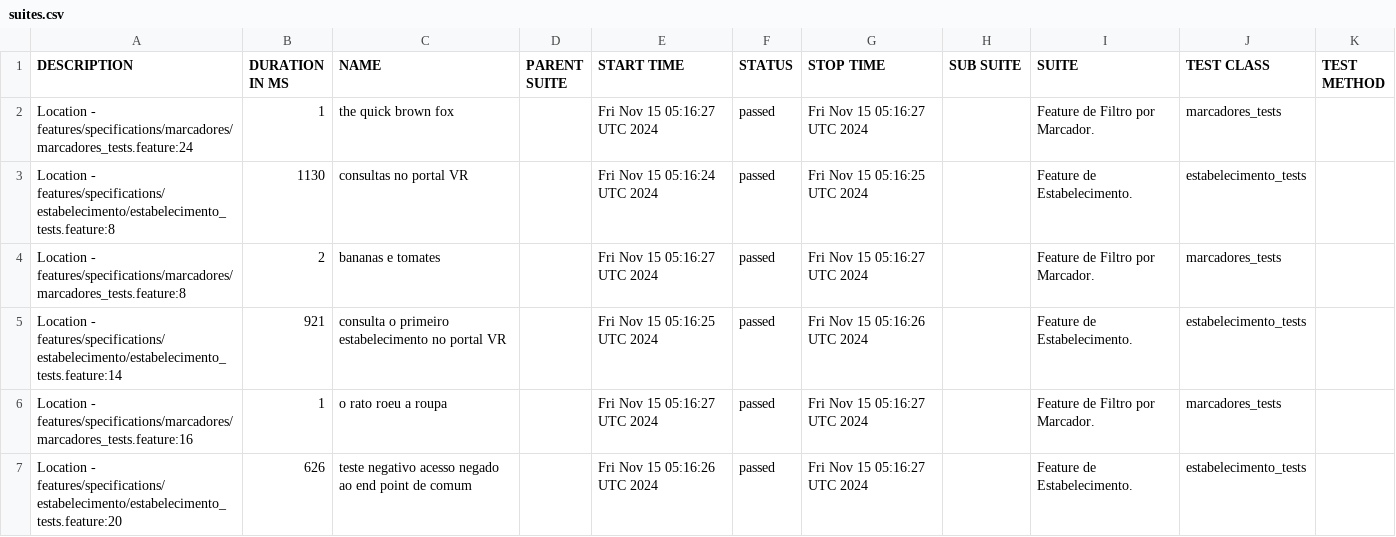
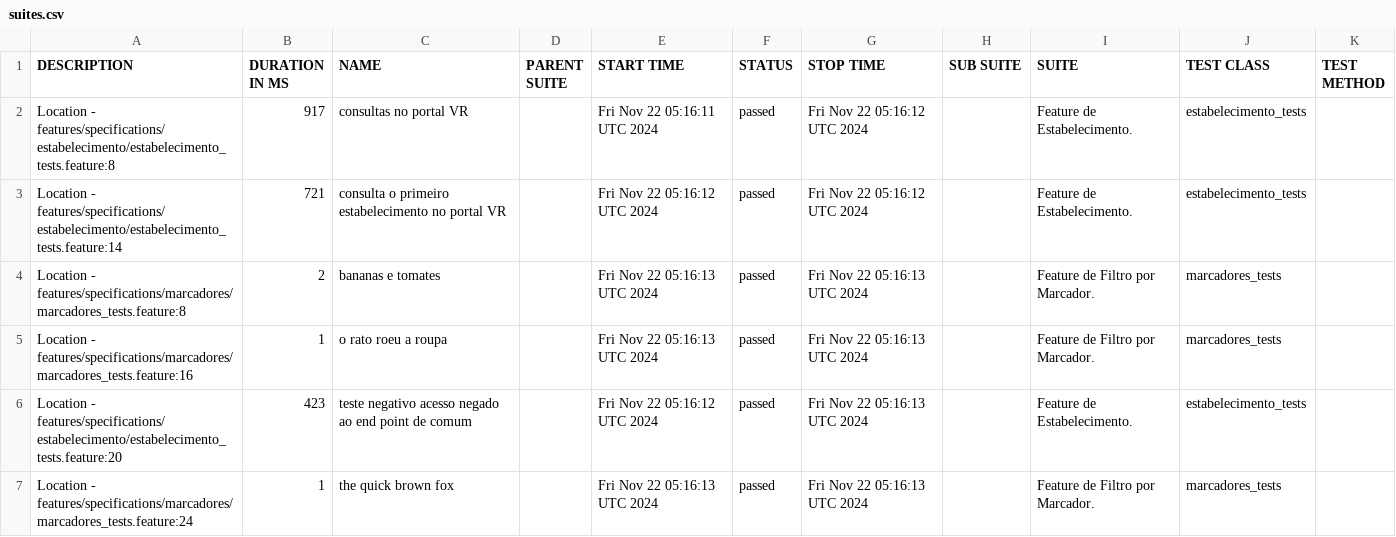
Before and after one commit to reinaldorossetti/cucumber_ruby_httparty, a CSV file: allure-report/data/suites.csv, drawn as a sheet.

```diff
--- a/allure-report/data/suites.csv
+++ b/allure-report/data/suites.csv
@@ -1,7 +1,7 @@
 "DESCRIPTION","DURATION IN MS","NAME","PARENT SUITE","START TIME","STATUS","STOP TIME","SUB SUITE","SUITE","TEST CLASS","TEST METHOD"
-"Location - features/specifications/marcadores/marcadores_tests.feature:24","1","the quick brown fox","","Fri Nov 15 05:16:27 UTC 2024","passed","Fri Nov 15 05:16:27 UTC 2024","","Feature de Filtro por Marcador.","marcadores_tests",""
-"Location - features/specifications/estabelecimento/estabelecimento_tests.feature:8","1130","consultas no portal VR","","Fri Nov 15 05:16:24 UTC 2024","passed","Fri Nov 15 05:16:25 UTC 2024","","Feature de Estabelecimento.","estabelecimento_tests",""
-"Location - features/specifications/marcadores/marcadores_tests.feature:8","2","bananas e tomates","","Fri Nov 15 05:16:27 UTC 2024","passed","Fri Nov 15 05:16:27 UTC 2024","","Feature de Filtro por Marcador.","marcadores_tests",""
-"Location - features/specifications/estabelecimento/estabelecimento_tests.feature:14","921","consulta o primeiro estabelecimento no portal VR","","Fri Nov 15 05:16:25 UTC 2024","passed","Fri Nov 15 05:16:26 UTC 2024","","Feature de Estabelecimento.","estabelecimento_tests",""
-"Location - features/specifications/marcadores/marcadores_tests.feature:16","1","o rato roeu a roupa","","Fri Nov 15 05:16:27 UTC 2024","passed","Fri Nov 15 05:16:27 UTC 2024","","Feature de Filtro por Marcador.","marcadores_tests",""
-"Location - features/specifications/estabelecimento/estabelecimento_tests.feature:20","626","teste negativo acesso negado ao end point de comum","","Fri Nov 15 05:16:26 UTC 2024","passed","Fri Nov 15 05:16:27 UTC 2024","","Feature de Estabelecimento.","estabelecimento_tests",""
+"Location - features/specifications/estabelecimento/estabelecimento_tests.feature:8","917","consultas no portal VR","","Fri Nov 22 05:16:11 UTC 2024","passed","Fri Nov 22 05:16:12 UTC 2024","","Feature de Estabelecimento.","estabelecimento_tests",""
+"Location - features/specifications/estabelecimento/estabelecimento_tests.feature:14","721","consulta o primeiro estabelecimento no portal VR","","Fri Nov 22 05:16:12 UTC 2024","passed","Fri Nov 22 05:16:12 UTC 2024","","Feature de Estabelecimento.","estabelecimento_tests",""
+"Location - features/specifications/marcadores/marcadores_tests.feature:8","2","bananas e tomates","","Fri Nov 22 05:16:13 UTC 2024","passed","Fri Nov 22 05:16:13 UTC 2024","","Feature de Filtro por Marcador.","marcadores_tests",""
+"Location - features/specifications/marcadores/marcadores_tests.feature:16","1","o rato roeu a roupa","","Fri Nov 22 05:16:13 UTC 2024","passed","Fri Nov 22 05:16:13 UTC 2024","","Feature de Filtro por Marcador.","marcadores_tests",""
+"Location - features/specifications/estabelecimento/estabelecimento_tests.feature:20","423","teste negativo acesso negado ao end point de comum","","Fri Nov 22 05:16:12 UTC 2024","passed","Fri Nov 22 05:16:13 UTC 2024","","Feature de Estabelecimento.","estabelecimento_tests",""
+"Location - features/specifications/marcadores/marcadores_tests.feature:24","1","the quick brown fox","","Fri Nov 22 05:16:13 UTC 2024","passed","Fri Nov 22 05:16:13 UTC 2024","","Feature de Filtro por Marcador.","marcadores_tests",""
```
Also changed, not shown: allure-report/data/behaviors.csv, 32 other files.
